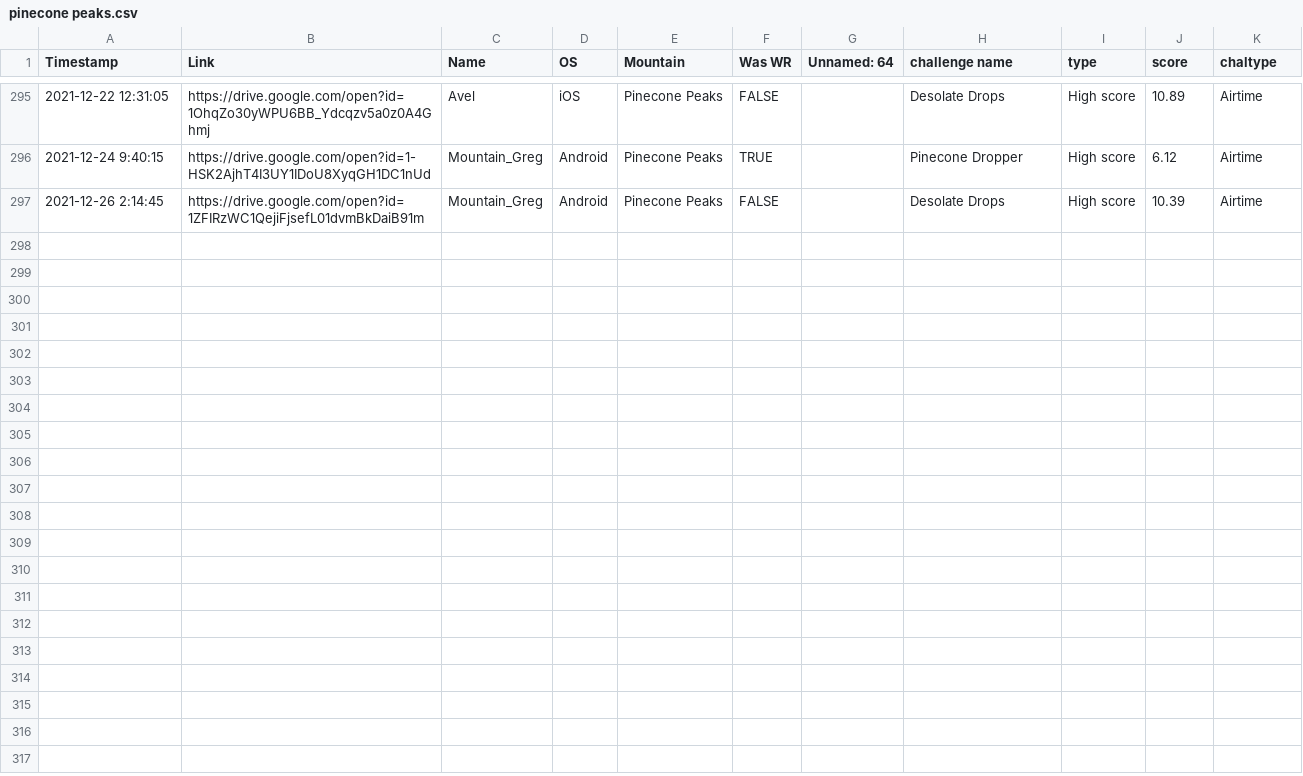
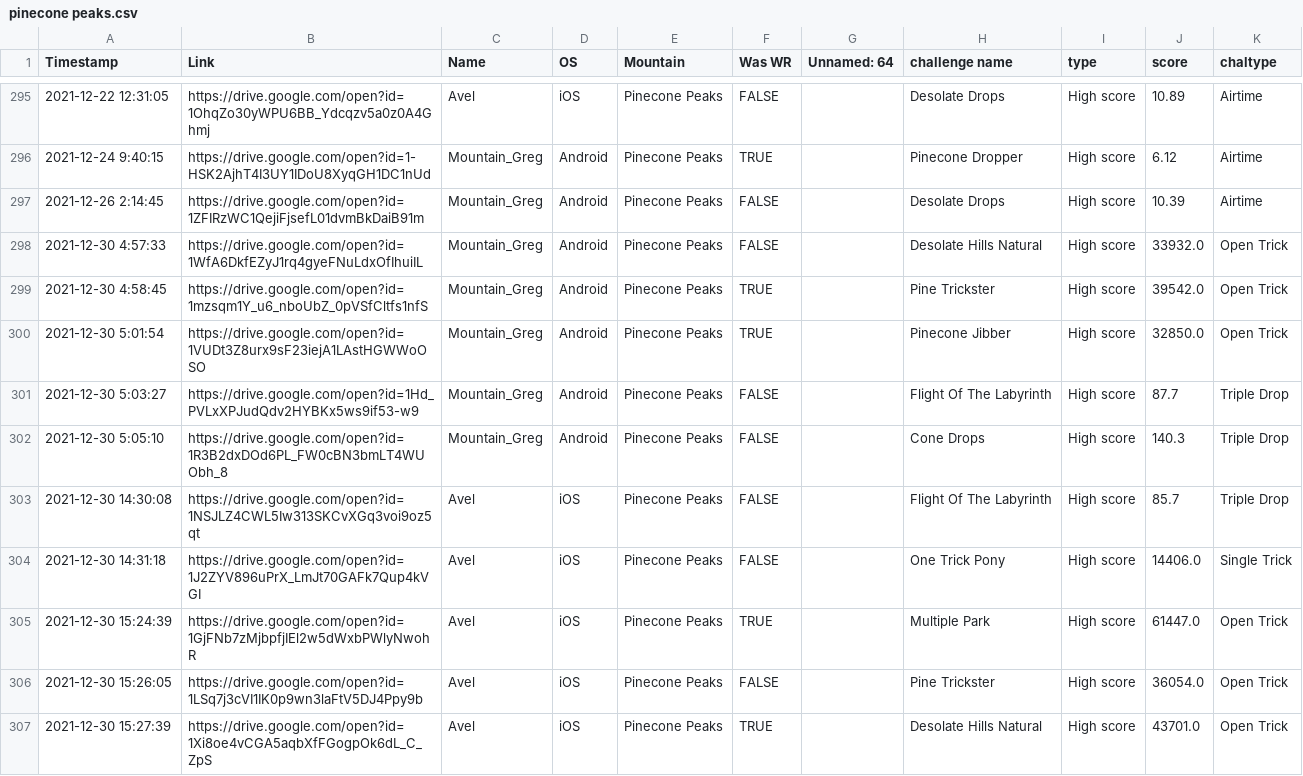
Before and after one commit to hschindele/gmaapp, a CSV file: data/pinecone peaks.csv, drawn as a sheet; only a part is shown, gaps mark what is left out; the diff covers the shown part only; the diff names each change by its address in the sheet, - before the commit and + after, or states it on an @@ line.

```diff
--- a/data/pinecone peaks.csv
+++ b/data/pinecone peaks.csv
+row 298: 2021-12-30 4:57:33 | https://drive.google.com/open?id=1WfA6DkfEZyJ1rq4gyeFNuLdxOfIhuiIL | Mountain_Greg | Android | Pinecone Peaks | FALSE |  | Desolate Hills Natural | High score | 33932.0 | Open Trick
+row 299: 2021-12-30 4:58:45 | https://drive.google.com/open?id=1mzsqm1Y_u6_nboUbZ_0pVSfCltfs1nfS | Mountain_Greg | Android | Pinecone Peaks | TRUE |  | Pine Trickster | High score | 39542.0 | Open Trick
+row 300: 2021-12-30 5:01:54 | https://drive.google.com/open?id=1VUDt3Z8urx9sF23iejA1LAstHGWWoOSO | Mountain_Greg | Android | Pinecone Peaks | TRUE |  | Pinecone Jibber | High score | 32850.0 | Open Trick
+row 301: 2021-12-30 5:03:27 | https://drive.google.com/open?id=1Hd_PVLxXPJudQdv2HYBKx5ws9if53-w9 | Mountain_Greg | Android | Pinecone Peaks | FALSE |  | Flight Of The Labyrinth | High score | 87.7 | Triple Drop
+row 302: 2021-12-30 5:05:10 | https://drive.google.com/open?id=1R3B2dxDOd6PL_FW0cBN3bmLT4WUObh_8 | Mountain_Greg | Android | Pinecone Peaks | FALSE |  | Cone Drops | High score | 140.3 | Triple Drop
+row 303: 2021-12-30 14:30:08 | https://drive.google.com/open?id=1NSJLZ4CWL5Iw313SKCvXGq3voi9oz5qt | Avel | iOS | Pinecone Peaks | FALSE |  | Flight Of The Labyrinth | High score | 85.7 | Triple Drop
+row 304: 2021-12-30 14:31:18 | https://drive.google.com/open?id=1J2ZYV896uPrX_LmJt70GAFk7Qup4kVGI | Avel | iOS | Pinecone Peaks | FALSE |  | One Trick Pony | High score | 14406.0 | Single Trick
+row 305: 2021-12-30 15:24:39 | https://drive.google.com/open?id=1GjFNb7zMjbpfjIEl2w5dWxbPWlyNwohR | Avel | iOS | Pinecone Peaks | TRUE |  | Multiple Park | High score | 61447.0 | Open Trick
+row 306: 2021-12-30 15:26:05 | https://drive.google.com/open?id=1LSq7j3cVI1IK0p9wn3laFtV5DJ4Ppy9b | Avel | iOS | Pinecone Peaks | FALSE |  | Pine Trickster | High score | 36054.0 | Open Trick
+row 307: 2021-12-30 15:27:39 | https://drive.google.com/open?id=1Xi8oe4vCGA5aqbXfFGogpOk6dL_C_ZpS | Avel | iOS | Pinecone Peaks | TRUE |  | Desolate Hills Natural | High score | 43701.0 | Open Trick
```
Also changed, not shown: 9 added rows elsewhere in this file, data/ben ailig.csv, data/elnakka.csv, 48 other files.
